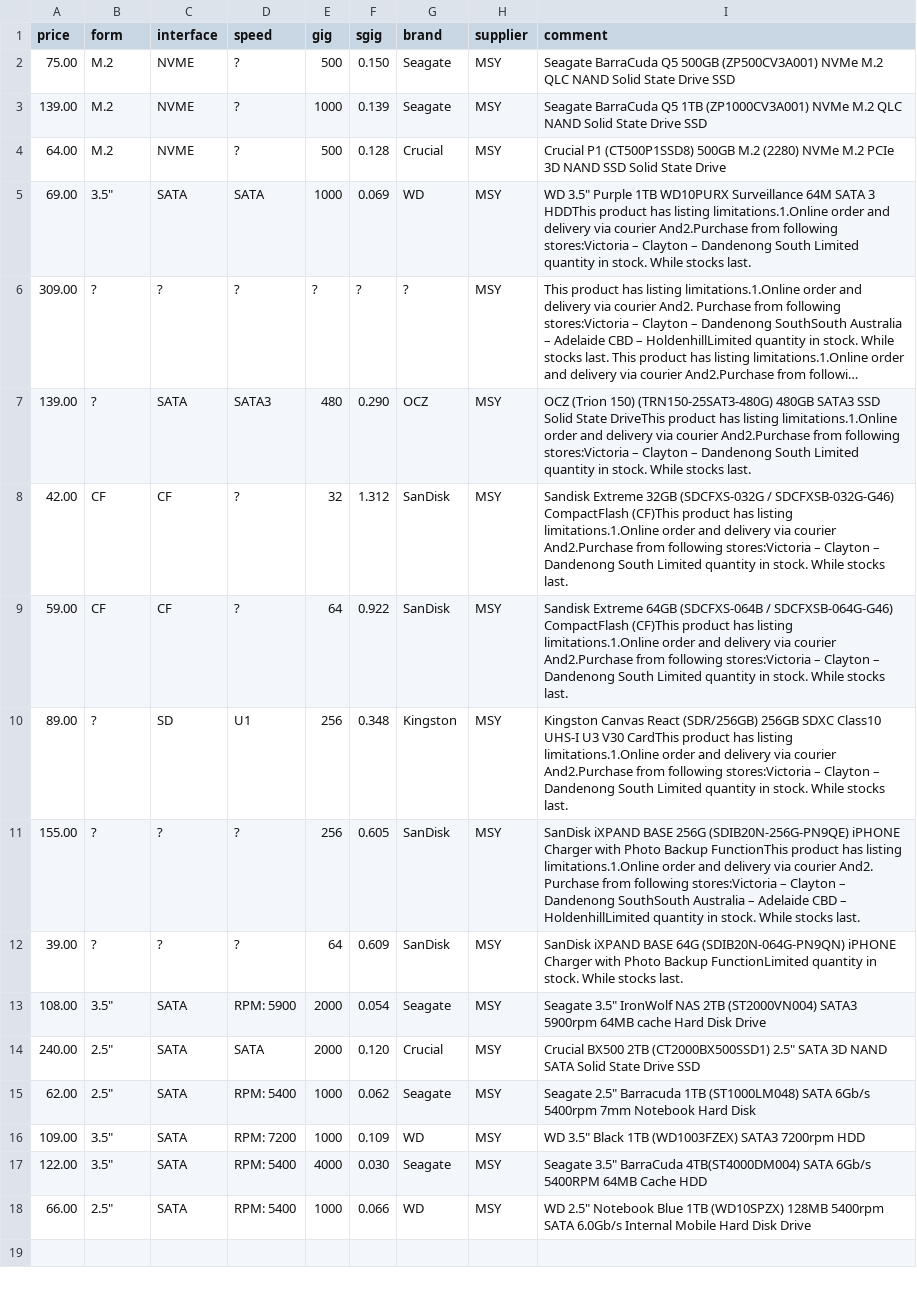
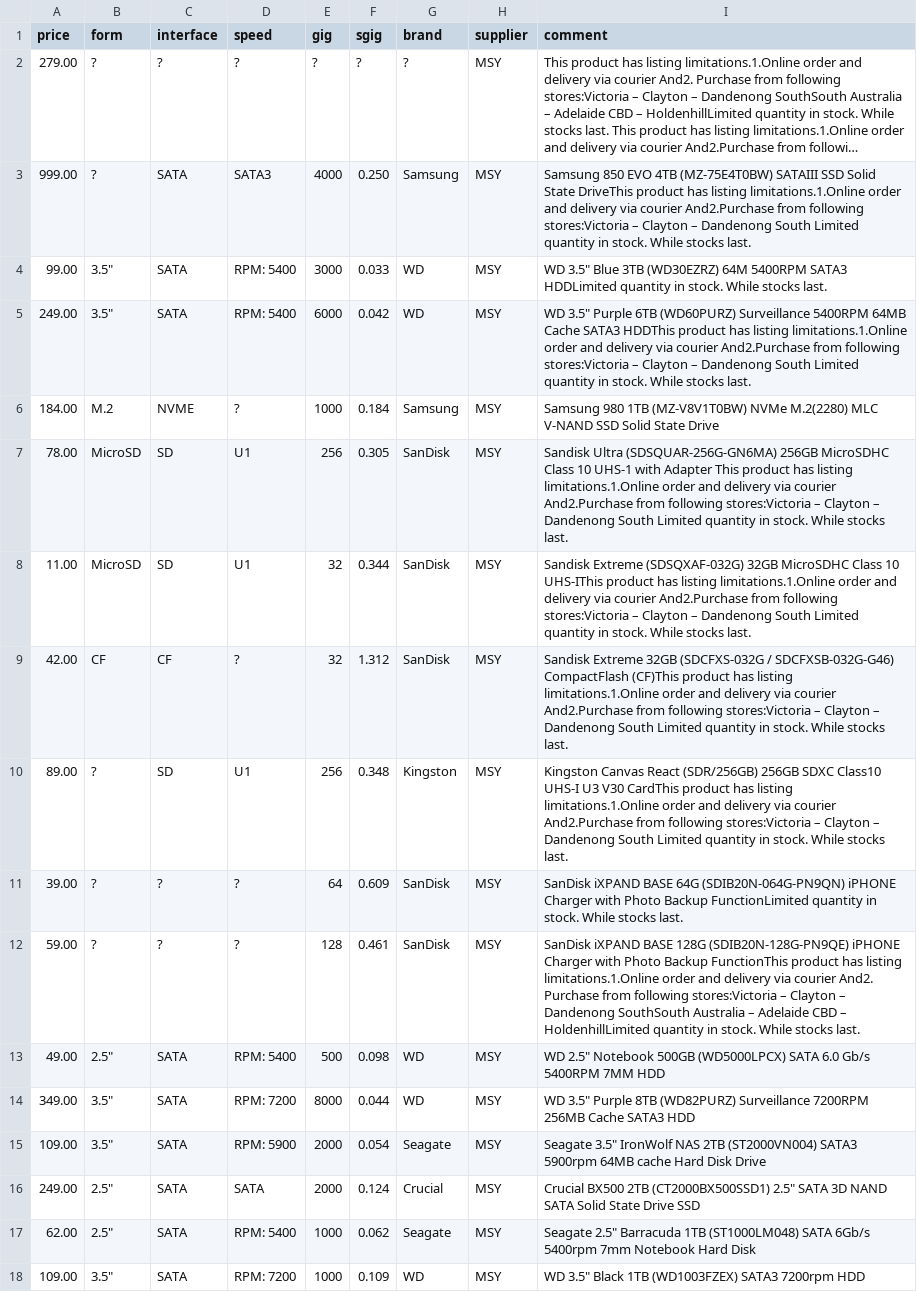
Before and after one commit to hamishcoleman/scrape-storage-prices, a CSV file: extract-msyhdd.csv, drawn as a sheet; long unchanged cells end in …; removed rows and columns are numbered as before the commit, all else as after; the diff names each change by its address in the sheet, - before the commit and + after, or states it on an @@ line.

```diff
--- a/extract-msyhdd.csv
+++ b/extract-msyhdd.csv
-row 2: 75.00 | M.2 | NVME | ? | 500 | 0.150 | Seagate | MSY | Seagate BarraCuda Q5 500GB (ZP500CV3A001) NVMe M.2 QLC NAND Solid State Drive SSD
-row 3: 139.00 | M.2 | NVME | ? | 1000 | 0.139 | Seagate | MSY | Seagate BarraCuda Q5 1TB (ZP1000CV3A001) NVMe M.2 QLC NAND Solid State Drive SSD
-row 4: 64.00 | M.2 | NVME | ? | 500 | 0.128 | Crucial | MSY | Crucial P1 (CT500P1SSD8) 500GB M.2 (2280) NVMe M.2 PCIe 3D NAND SSD Solid State Drive
-row 5: 69.00 | 3.5" | SATA | SATA | 1000 | 0.069 | WD | MSY | WD 3.5" Purple 1TB WD10PURX Surveillance 64M SATA 3 HDDThis product has listing limitations.1.Online order and delivery via courier And2.Purchase from following stores:Victoria – Clayton – Dandenong South Limited quantity in stock. While stocks last.
-A2 (price): 309.00
+A2 (price): 279.00
-row 7: 139.00 | ? | SATA | SATA3 | 480 | 0.290 | OCZ | MSY | OCZ (Trion 150) (TRN150-25SAT3-480G) 480GB SATA3 SSD Solid State DriveThis product has listing limitations.1.Online order and delivery via courier And2.Purchase from following stores:Victoria – Clayton – Dandenong South Limited quantity in stock. While stocks last.
+row 3: 999.00 | ? | SATA | SATA3 | 4000 | 0.250 | Samsung | MSY | Samsung 850 EVO 4TB (MZ-75E4T0BW) SATAIII SSD Solid State DriveThis product has listing limitations.1.Online order and delivery via courier And2.Purchase from following stores:Victoria – Clayton – Dandenong South Limited quantity in stock. While stocks last.
+row 4: 99.00 | 3.5" | SATA | RPM: 5400 | 3000 | 0.033 | WD | MSY | WD 3.5" Blue 3TB (WD30EZRZ) 64M 5400RPM SATA3 HDDLimited quantity in stock. While stocks last.
+row 5: 249.00 | 3.5" | SATA | RPM: 5400 | 6000 | 0.042 | WD | MSY | WD 3.5" Purple 6TB (WD60PURZ) Surveillance 5400RPM 64MB Cache SATA3 HDDThis product has listing limitations.1.Online order and delivery via courier And2.Purchase from following stores:Victoria – Clayton – Dandenong South Limited quantity in stock. While stocks last.
+row 6: 184.00 | M.2 | NVME | ? | 1000 | 0.184 | Samsung | MSY | Samsung 980 1TB (MZ-V8V1T0BW) NVMe M.2(2280) MLC V-NAND SSD Solid State Drive
+row 7: 78.00 | MicroSD | SD | U1 | 256 | 0.305 | SanDisk | MSY | Sandisk Ultra (SDSQUAR-256G-GN6MA) 256GB MicroSDHC Class 10 UHS-1 with Adapter This product has listing limitations.1.Online order and delivery via courier And2.Purchase from following stores:Victoria – Clayton – Dandenong South Limited quantity in stock. While stocks last.
+row 8: 11.00 | MicroSD | SD | U1 | 32 | 0.344 | SanDisk | MSY | Sandisk Extreme (SDSQXAF-032G) 32GB MicroSDHC Class 10 UHS-IThis product has listing limitations.1.Online order and delivery via courier And2.Purchase from following stores:Victoria – Clayton – Dandenong South Limited quantity in stock. While stocks last.
-row 9: 59.00 | CF | CF | ? | 64 | 0.922 | SanDisk | MSY | Sandisk Extreme 64GB (SDCFXS-064B / SDCFXSB-064G-G46) CompactFlash (CF)This product has listing limitations.1.Online order and delivery via courier And2.Purchase from following stores:Victoria – Clayton – Dandenong South Limited quantity in stock. While stocks last.
-row 11: 155.00 | ? | ? | ? | 256 | 0.605 | SanDisk | MSY | SanDisk iXPAND BASE 256G (SDIB20N-256G-PN9QE) iPHONE Charger with Photo Backup FunctionThis product has listing limitations.1.Online order and delivery via courier And2. Purchase from following stores:Victoria – Clayton – Dandenong SouthSouth Australia – Adelaide CBD – HoldenhillLimited quantity in stock. While stocks last.
+row 12: 59.00 | ? | ? | ? | 128 | 0.461 | SanDisk | MSY | SanDisk iXPAND BASE 128G (SDIB20N-128G-PN9QE) iPHONE Charger with Photo Backup FunctionThis product has listing limitations.1.Online order and delivery via courier And2. Purchase from following stores:Victoria – Clayton – Dandenong SouthSouth Australia – Adelaide CBD – HoldenhillLimited quantity in stock. While stocks last.
+row 13: 49.00 | 2.5" | SATA | RPM: 5400 | 500 | 0.098 | WD | MSY | WD 2.5" Notebook 500GB (WD5000LPCX) SATA 6.0 Gb/s 5400RPM 7MM HDD
+row 14: 349.00 | 3.5" | SATA | RPM: 7200 | 8000 | 0.044 | WD | MSY | WD 3.5" Purple 8TB (WD82PURZ) Surveillance 7200RPM 256MB Cache SATA3 HDD
-A15 (price): 108.00
+A15 (price): 109.00
-A16 (price): 240.00
+A16 (price): 249.00
-F16 (sgig): 0.120
+F16 (sgig): 0.124
-row 17: 122.00 | 3.5" | SATA | RPM: 5400 | 4000 | 0.030 | Seagate | MSY | Seagate 3.5" BarraCuda 4TB(ST4000DM004) SATA 6Gb/s 5400RPM 64MB Cache HDD
-row 18: 66.00 | 2.5" | SATA | RPM: 5400 | 1000 | 0.066 | WD | MSY | WD 2.5" Notebook Blue 1TB (WD10SPZX) 128MB 5400rpm SATA 6.0Gb/s Internal Mobile Hard Disk Drive
```
Also changed, not shown: extract-cplstorage.csv, 27 other files.
